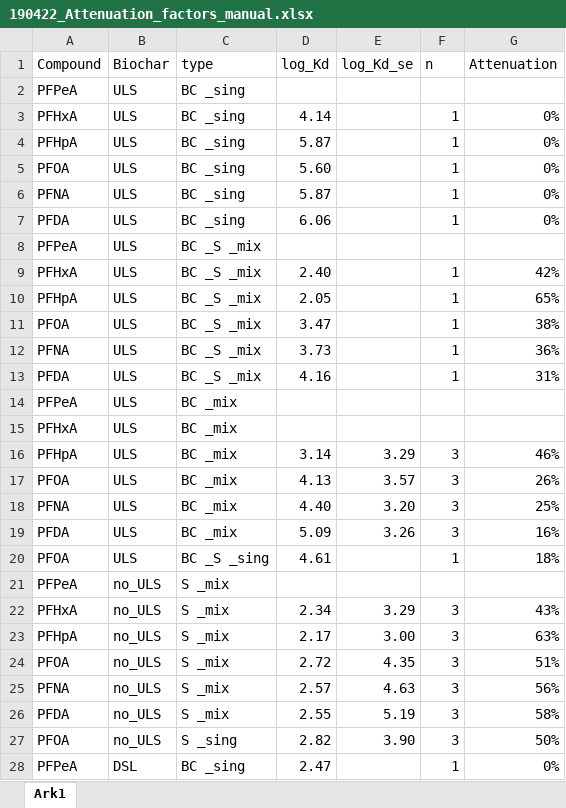
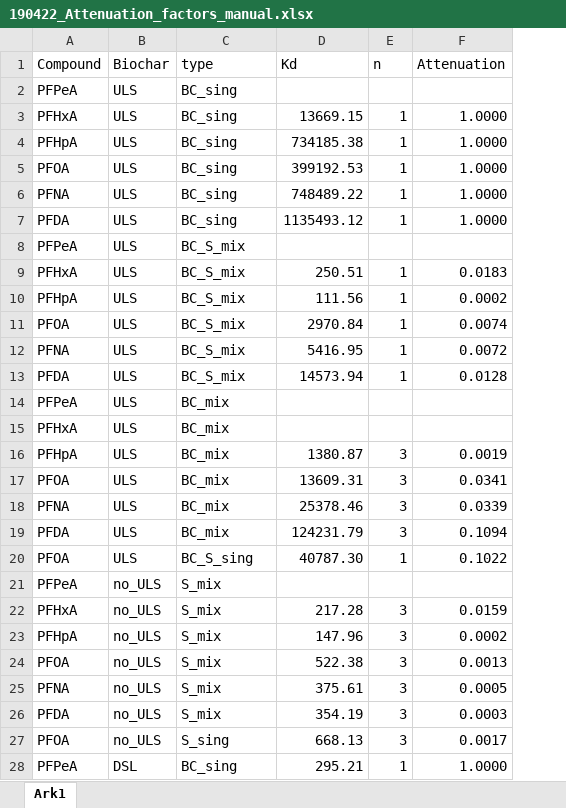
Before and after one commit to katinkakrahn/MSc_Katinka, an Excel workbook: R/data_manipulated/190422_Attenuation_factors_manual.xlsx, sheet Ark1, drawn as a sheet; only a part is shown; values as stored, in another font and other column widths than the file's, no borders; removed rows and columns are numbered as before the commit, all else as after; the diff covers the shown part only; the diff names each change by its address in the sheet, - before the commit and + after, or states it on an @@ line.

Commit message:
Attenuation factor was wrong

```diff
--- a/R/data_manipulated/190422_Attenuation_factors_manual.xlsx (sheet Ark1)
+++ b/R/data_manipulated/190422_Attenuation_factors_manual.xlsx (sheet Ark1)
-column D (log_Kd), rows 3-28: 4.14 | 5.87 | 5.60 | 5.87 | 6.06 |  | 2.40 | 2.05 | 3.47 | 3.73 | 4.16 |  |  | 3.14 | 4.13 | 4.40 | 5.09 | 4.61 |  | 2.34 | 2.17 | 2.72 | 2.57 | 2.55 | 2.82 | 2.47
-column E (log_Kd_se), rows 16-27: 3.29 | 3.57 | 3.20 | 3.26 |  |  | 3.29 | 3.00 | 4.35 | 4.63 | 5.19 | 3.90
+column D (Kd), rows 3-28: 13669.15 | 734185.38 | 399192.53 | 748489.22 | 1135493.12 |  | 250.51 | 111.56 | 2970.84 | 5416.95 | 14573.94 |  |  | 1380.87 | 13609.31 | 25378.46 | 124231.79 | 40787.30 |  | 217.28 | 147.96 | 522.38 | 375.61 | 354.19 | 668.13 | 295.21
-C2:C7 (type): BC _sing
+C2:C7 (type): BC_sing
-F3:F7 (Attenuation): 0%
+F3:F7 (Attenuation): 1.0000
-C8:C13 (type): BC _S _mix
+C8:C13 (type): BC_S_mix
-F9 (Attenuation): 42%
+F9 (Attenuation): 0.0183
-F10 (Attenuation): 65%
+F10 (Attenuation): 0.0002
-F11 (Attenuation): 38%
+F11 (Attenuation): 0.0074
-F12 (Attenuation): 36%
+F12 (Attenuation): 0.0072
-F13 (Attenuation): 31%
+F13 (Attenuation): 0.0128
-C14:C19 (type): BC _mix
+C14:C19 (type): BC_mix
-F16 (Attenuation): 46%
+F16 (Attenuation): 0.0019
-F17 (Attenuation): 26%
+F17 (Attenuation): 0.0341
-F18 (Attenuation): 25%
+F18 (Attenuation): 0.0339
-F19 (Attenuation): 16%
+F19 (Attenuation): 0.1094
-C20 (type): BC _S _sing
+C20 (type): BC_S_sing
-F20 (Attenuation): 18%
+F20 (Attenuation): 0.1022
-C21:C26 (type): S _mix
+C21:C26 (type): S_mix
-F22 (Attenuation): 43%
+F22 (Attenuation): 0.0159
-F23 (Attenuation): 63%
+F23 (Attenuation): 0.0002
-F24 (Attenuation): 51%
+F24 (Attenuation): 0.0013
-F25 (Attenuation): 56%
+F25 (Attenuation): 0.0005
-F26 (Attenuation): 58%
+F26 (Attenuation): 0.0003
-C27 (type): S _sing
+C27 (type): S_sing
-F27 (Attenuation): 50%
+F27 (Attenuation): 0.0017
-C28 (type): BC _sing
+C28 (type): BC_sing
-F28 (Attenuation): 0%
+F28 (Attenuation): 1.0000
```
Also changed, not shown: 89 edited cells elsewhere in this sheet, R/data_manipulated/190422_Attenuation_factors.xlsx, 3 other files.
